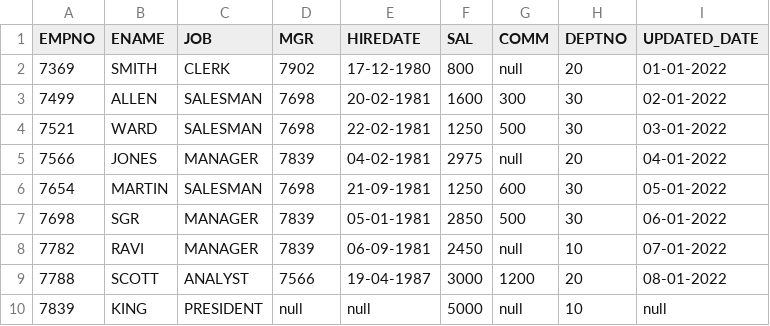
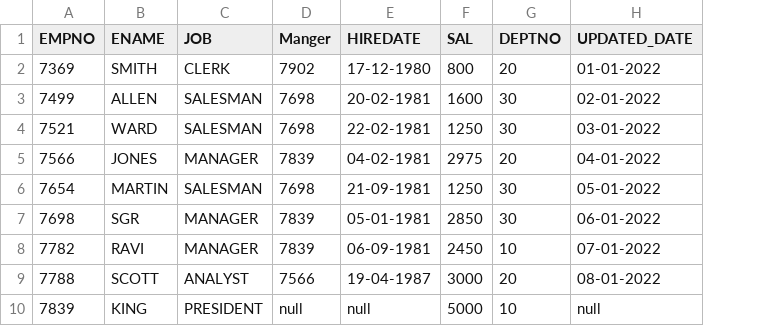
Before and after one commit to SandeepNookala/DataSets, a CSV file: Use Case-2/employee.csv, drawn as a sheet; only a part is shown; the diff names each change by its address in the sheet, - before the commit and + after, or states it on an @@ line.

```diff
--- a/Use Case-2/employee.csv
+++ b/Use Case-2/employee.csv
-column G (COMM), rows 2-10: null | 300 | 500 | null | 600 | 500 | null | 1200 | null
-D1: MGR
+D1: Manger
```
Also changed, not shown: Use Case-1/dept.csv, Use Case-1/emp.csv, 5 other files.
